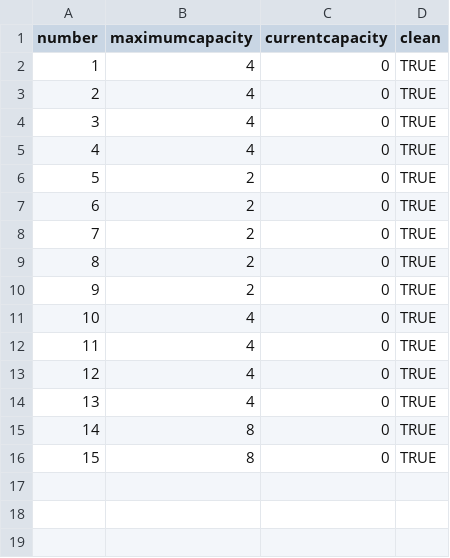
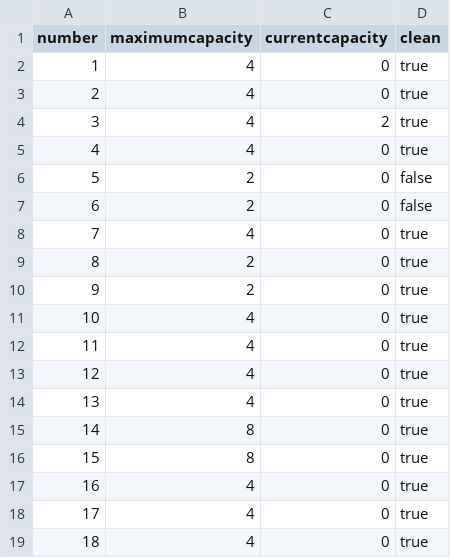
Before and after one commit to anthonyh-1199/Restaurant-Application, a CSV file: RestaurantApplication/Tables.csv, drawn as a sheet.

```diff
--- a/RestaurantApplication/Tables.csv
+++ b/RestaurantApplication/Tables.csv
@@ -1,16 +1,19 @@
 number,maximumcapacity,currentcapacity,clean
-1,4,0,TRUE
-2,4,0,TRUE
-3,4,0,TRUE
-4,4,0,TRUE
-5,2,0,TRUE
-6,2,0,TRUE
-7,2,0,TRUE
-8,2,0,TRUE
-9,2,0,TRUE
-10,4,0,TRUE
-11,4,0,TRUE
-12,4,0,TRUE
-13,4,0,TRUE
-14,8,0,TRUE
-15,8,0,TRUE
+1,4,0,true
+2,4,0,true
+3,4,2,true
+4,4,0,true
+5,2,0,false
+6,2,0,false
+7,4,0,true
+8,2,0,true
+9,2,0,true
+10,4,0,true
+11,4,0,true
+12,4,0,true
+13,4,0,true
+14,8,0,true
+15,8,0,true
+16,4,0,true
+17,4,0,true
+18,4,0,true
```
Also changed, not shown: RestaurantApplication/Employees.csv, 1 other file.
